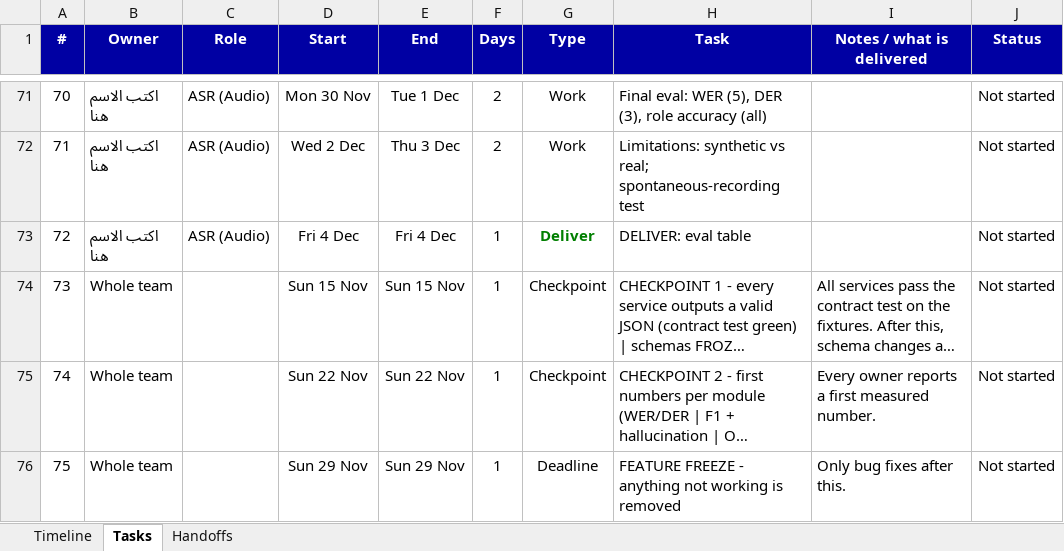
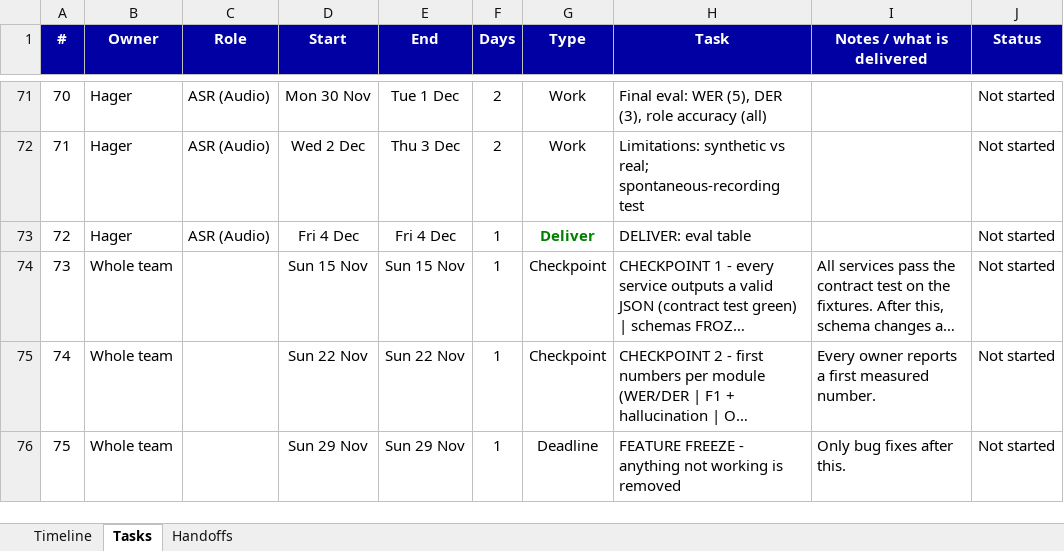
Before and after one commit to AmrMaarouf/Clinical-Decision-and-Automated-Medical-Reporting-System, an Excel workbook: MICA_Team.xlsx, sheet Tasks, drawn as a sheet; only a part is shown, gaps mark what is left out; long unchanged cells end in …; values as stored, in another font and other column widths than the file's, no borders; charts and pictures not drawn; the diff covers the shown part only; the diff names each change by its address in the sheet, - before the commit and + after, or states it on an @@ line.

```diff
--- a/MICA_Team.xlsx (sheet Tasks)
+++ b/MICA_Team.xlsx (sheet Tasks)
-B71:B73 (Owner): اكتب الاسم هنا
+B71:B73 (Owner): Hager
```
Also changed, not shown: 54 edited cells elsewhere in this sheet, sheet Timeline, charts or pictures, 7 other files.
